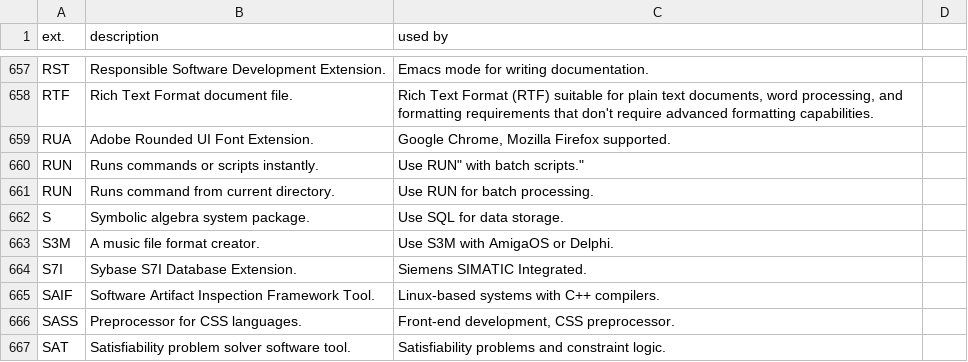
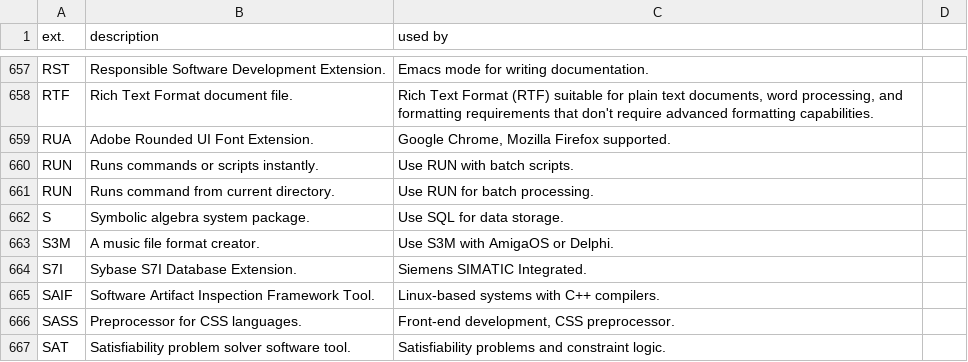
Before and after one commit to Zeyu-Xie/Hydrangea-GitHub-Enhancer, a CSV file: python developer tools/icon/result.csv, drawn as a sheet; only a part is shown, gaps mark what is left out.

Commit message:
Fixed the result of ai generations

```diff
--- a/python developer tools/icon/result.csv
+++ b/python developer tools/icon/result.csv
@@ -659,3 +659,3 @@ ext.,description,used by
 "RUA", "Adobe Rounded UI Font Extension.", "Google Chrome, Mozilla Firefox supported."
-"RUN", "Runs commands or scripts instantly.", "Use "RUN" with batch scripts."
+"RUN", "Runs commands or scripts instantly.", "Use RUN with batch scripts."
 "RUN", "Runs command from current directory.", "Use RUN for batch processing."
```
